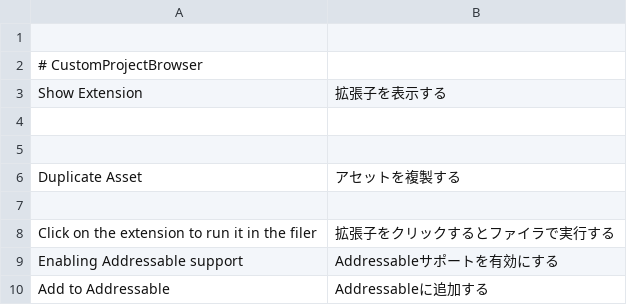
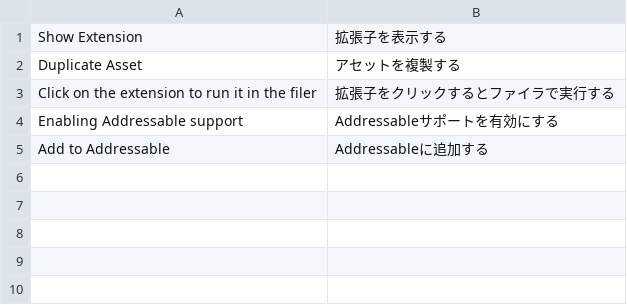
Before and after one commit to hananoki/CustomProjectBrowser, a CSV file: Localize/ja-JP.csv, drawn as a sheet; the diff names each change by its address in the sheet, - before the commit and + after, or states it on an @@ line.

```diff
--- a/Localize/ja-JP.csv
+++ b/Localize/ja-JP.csv
-row 1: (empty)
-row 2: # CustomProjectBrowser
-row 4: (empty)
-row 5: (empty)
-row 7: (empty)
```
Also changed, not shown: 8 other files.
